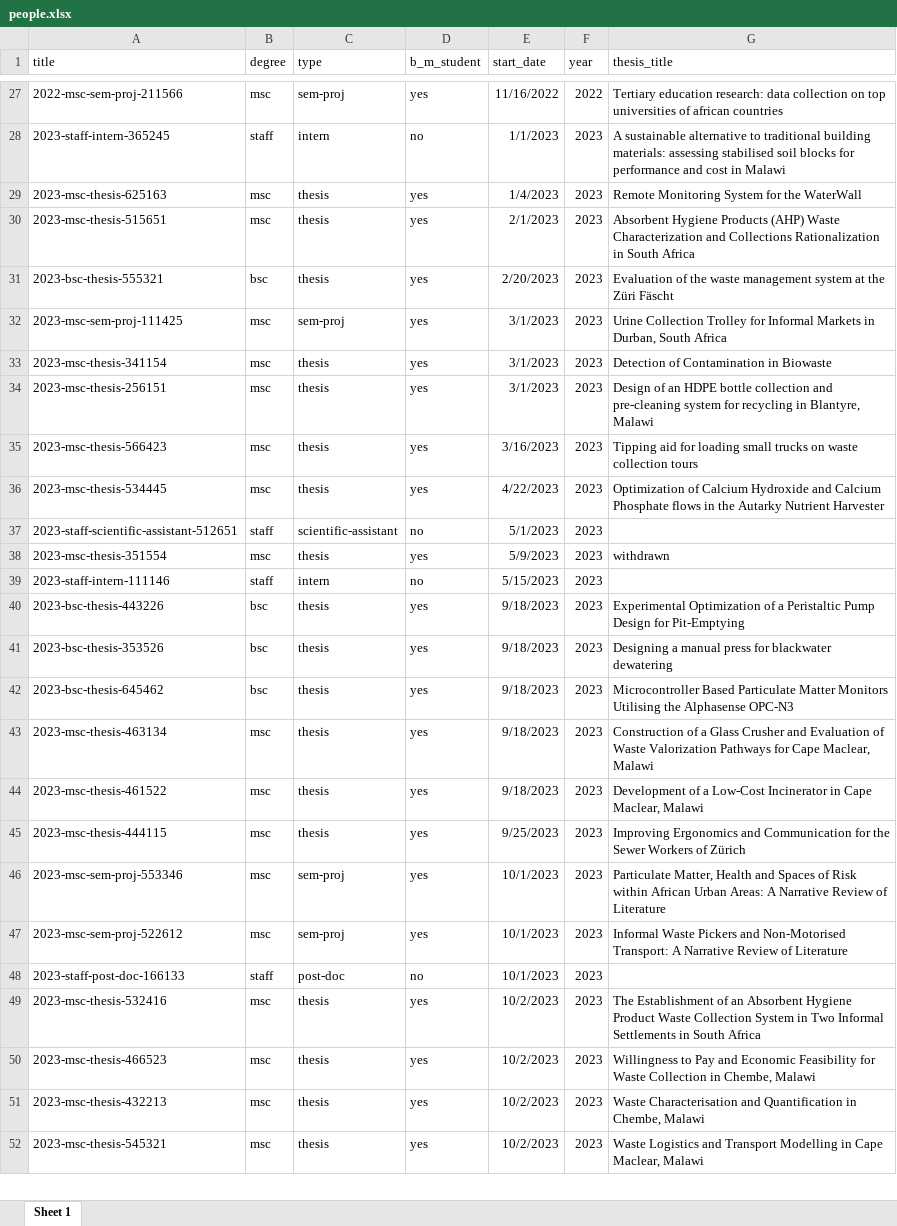
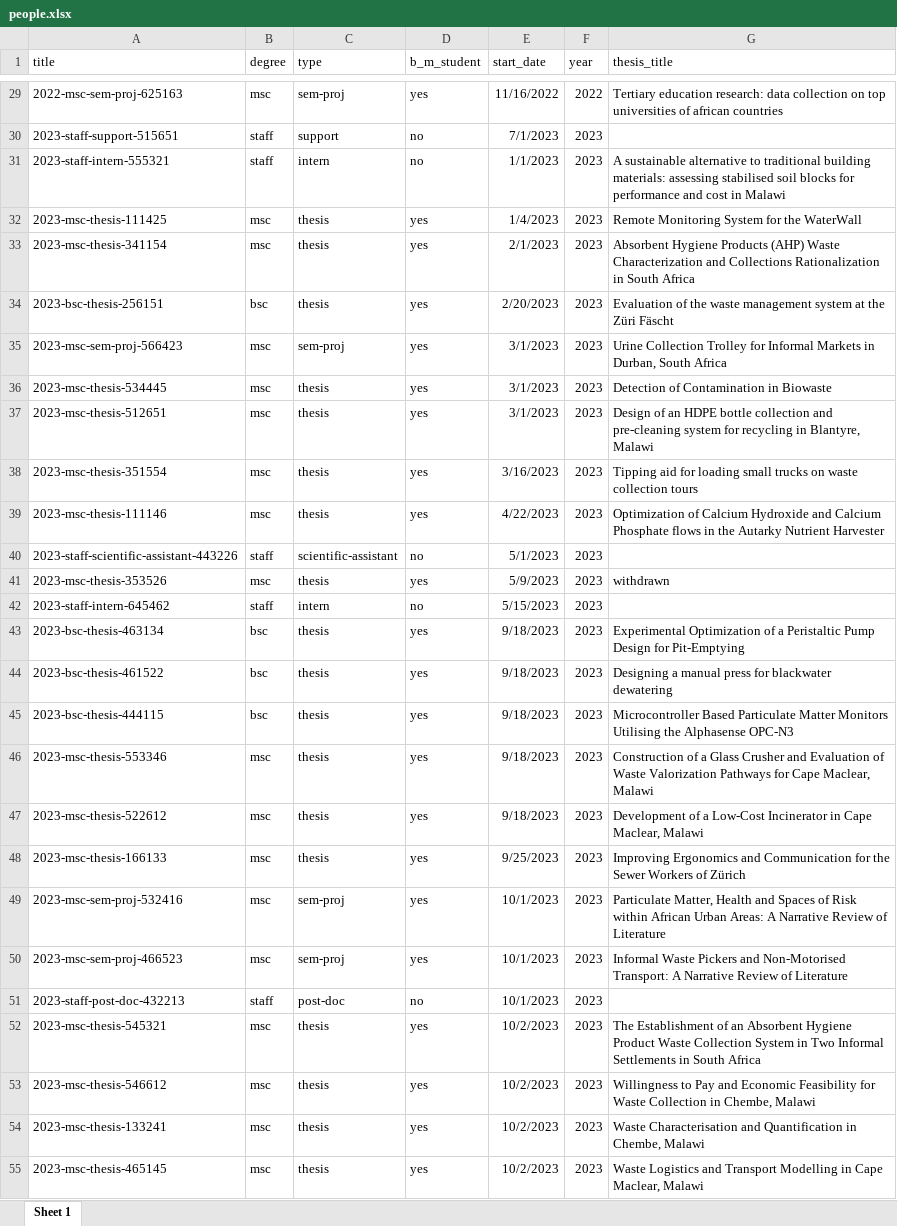
Before and after one commit to Global-Health-Engineering/ghedata, an Excel workbook: inst/extdata/people.xlsx, sheet Sheet 1, drawn as a sheet; only a part is shown, gaps mark what is left out; values as stored, in another font and other column widths than the file's, no borders; addresses are those after the commit; the diff covers the shown part only; the diff names each change by its address in the sheet, - before the commit and + after, or states it on an @@ line.

```diff
--- a/inst/extdata/people.xlsx (sheet Sheet 1)
+++ b/inst/extdata/people.xlsx (sheet Sheet 1)
-A29 (title): 2022-msc-sem-proj-211566
+A29 (title): 2022-msc-sem-proj-625163
+row 30: 2023-staff-support-515651 | staff | support | no | 7/1/2023 | 2023
-A31 (title): 2023-staff-intern-365245
+A31 (title): 2023-staff-intern-555321
-A32 (title): 2023-msc-thesis-625163
+A32 (title): 2023-msc-thesis-111425
-A33 (title): 2023-msc-thesis-515651
+A33 (title): 2023-msc-thesis-341154
-A34 (title): 2023-bsc-thesis-555321
+A34 (title): 2023-bsc-thesis-256151
-A35 (title): 2023-msc-sem-proj-111425
+A35 (title): 2023-msc-sem-proj-566423
-A36 (title): 2023-msc-thesis-341154
+A36 (title): 2023-msc-thesis-534445
-A37 (title): 2023-msc-thesis-256151
+A37 (title): 2023-msc-thesis-512651
-A38 (title): 2023-msc-thesis-566423
+A38 (title): 2023-msc-thesis-351554
-A39 (title): 2023-msc-thesis-534445
+A39 (title): 2023-msc-thesis-111146
-A40 (title): 2023-staff-scientific-assistant-512651
+A40 (title): 2023-staff-scientific-assistant-443226
-A41 (title): 2023-msc-thesis-351554
+A41 (title): 2023-msc-thesis-353526
-A42 (title): 2023-staff-intern-111146
+A42 (title): 2023-staff-intern-645462
-A43 (title): 2023-bsc-thesis-443226
+A43 (title): 2023-bsc-thesis-463134
-A44 (title): 2023-bsc-thesis-353526
+A44 (title): 2023-bsc-thesis-461522
-A45 (title): 2023-bsc-thesis-645462
+A45 (title): 2023-bsc-thesis-444115
-A46 (title): 2023-msc-thesis-463134
+A46 (title): 2023-msc-thesis-553346
-A47 (title): 2023-msc-thesis-461522
+A47 (title): 2023-msc-thesis-522612
-A48 (title): 2023-msc-thesis-444115
+A48 (title): 2023-msc-thesis-166133
-A49 (title): 2023-msc-sem-proj-553346
+A49 (title): 2023-msc-sem-proj-532416
-A50 (title): 2023-msc-sem-proj-522612
+A50 (title): 2023-msc-sem-proj-466523
-A51 (title): 2023-staff-post-doc-166133
+A51 (title): 2023-staff-post-doc-432213
-A52 (title): 2023-msc-thesis-532416
+A52 (title): 2023-msc-thesis-545321
-A53 (title): 2023-msc-thesis-466523
+A53 (title): 2023-msc-thesis-546612
-A54 (title): 2023-msc-thesis-432213
+A54 (title): 2023-msc-thesis-133241
-A55 (title): 2023-msc-thesis-545321
+A55 (title): 2023-msc-thesis-465145
```
Also changed, not shown: other rows of this sheet, inst/extdata/computational.xlsx, 4 other files.
